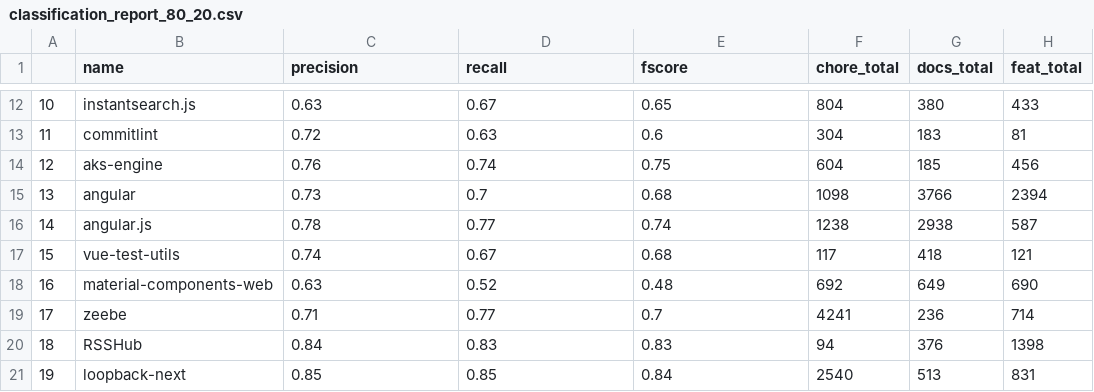
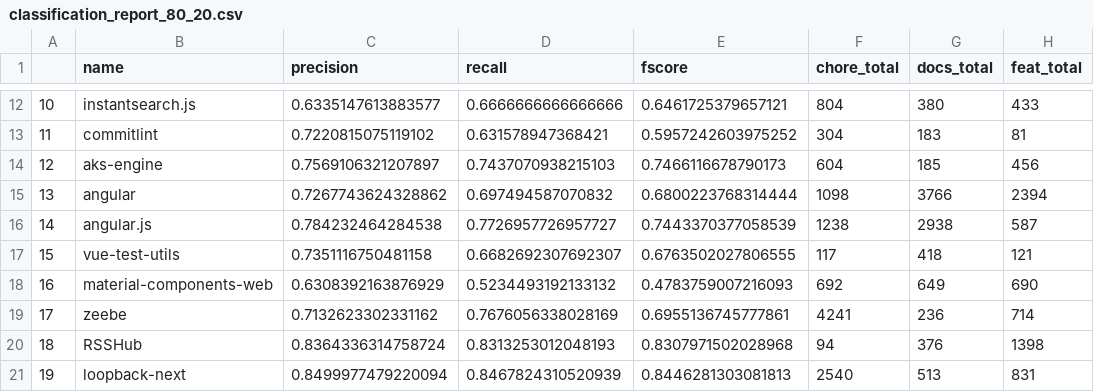
Before and after one commit to CommittedTeam/commitcanvas-models, a CSV file: commitcanvas_models/classification_reports/project/classification_report_80_20.csv, drawn as a sheet; only a part is shown, gaps mark what is left out; the diff covers the shown part only; the diff names each change by its address in the sheet, - before the commit and + after, or states it on an @@ line.

```diff
--- a/commitcanvas_models/classification_reports/project/classification_report_80_20.csv
+++ b/commitcanvas_models/classification_reports/project/classification_report_80_20.csv
-C12 (precision): 0.63
+C12 (precision): 0.6335147613883577
-D12 (recall): 0.67
+D12 (recall): 0.6666666666666666
-E12 (fscore): 0.65
+E12 (fscore): 0.6461725379657121
-C13 (precision): 0.72
+C13 (precision): 0.7220815075119102
-D13 (recall): 0.63
+D13 (recall): 0.631578947368421
-E13 (fscore): 0.6
+E13 (fscore): 0.5957242603975252
-C14 (precision): 0.76
+C14 (precision): 0.7569106321207897
-D14 (recall): 0.74
+D14 (recall): 0.7437070938215103
-E14 (fscore): 0.75
+E14 (fscore): 0.7466116678790173
-C15 (precision): 0.73
+C15 (precision): 0.7267743624328862
-D15 (recall): 0.7
+D15 (recall): 0.697494587070832
-E15 (fscore): 0.68
+E15 (fscore): 0.6800223768314444
-C16 (precision): 0.78
+C16 (precision): 0.784232464284538
-D16 (recall): 0.77
+D16 (recall): 0.7726957726957727
-E16 (fscore): 0.74
+E16 (fscore): 0.7443370377058539
-C17 (precision): 0.74
+C17 (precision): 0.7351116750481158
-D17 (recall): 0.67
+D17 (recall): 0.6682692307692307
-E17 (fscore): 0.68
+E17 (fscore): 0.6763502027806555
-C18 (precision): 0.63
+C18 (precision): 0.6308392163876929
-D18 (recall): 0.52
+D18 (recall): 0.5234493192133132
-E18 (fscore): 0.48
+E18 (fscore): 0.4783759007216093
-C19 (precision): 0.71
+C19 (precision): 0.7132623302331162
-D19 (recall): 0.77
+D19 (recall): 0.7676056338028169
-E19 (fscore): 0.7
+E19 (fscore): 0.6955136745777861
-C20 (precision): 0.84
+C20 (precision): 0.8364336314758724
-D20 (recall): 0.83
+D20 (recall): 0.8313253012048193
-E20 (fscore): 0.83
+E20 (fscore): 0.8307971502028968
-C21 (precision): 0.85
+C21 (precision): 0.8499977479220094
-D21 (recall): 0.85
+D21 (recall): 0.8467824310520939
-E21 (fscore): 0.84
+E21 (fscore): 0.8446281303081813
```
Also changed, not shown: 132 edited cells elsewhere in this file, commitcanvas_models/classification_reports/project/classification_report_75_25.csv, 9 other files.
